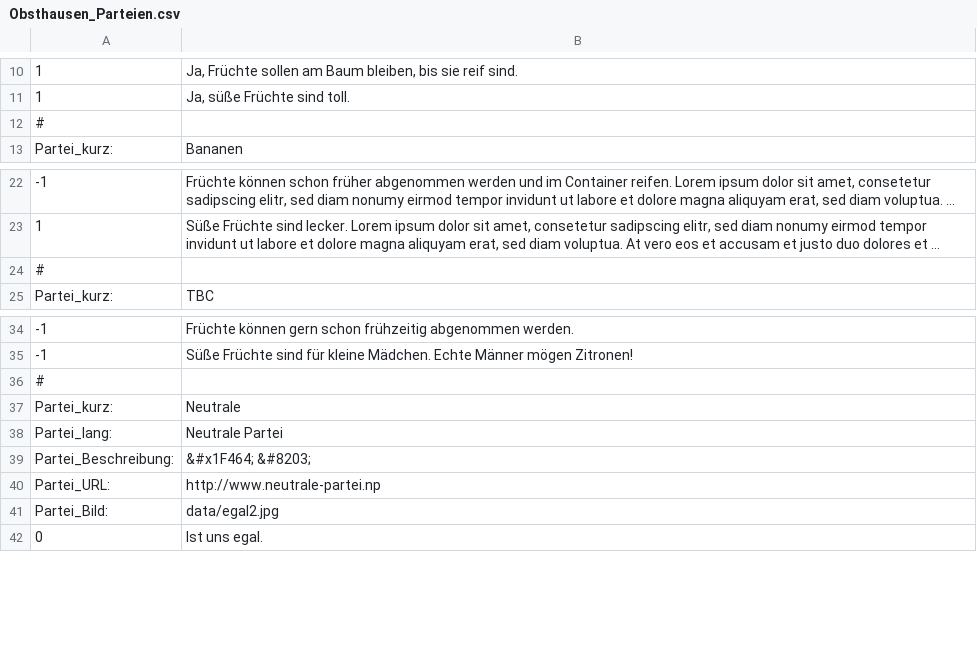
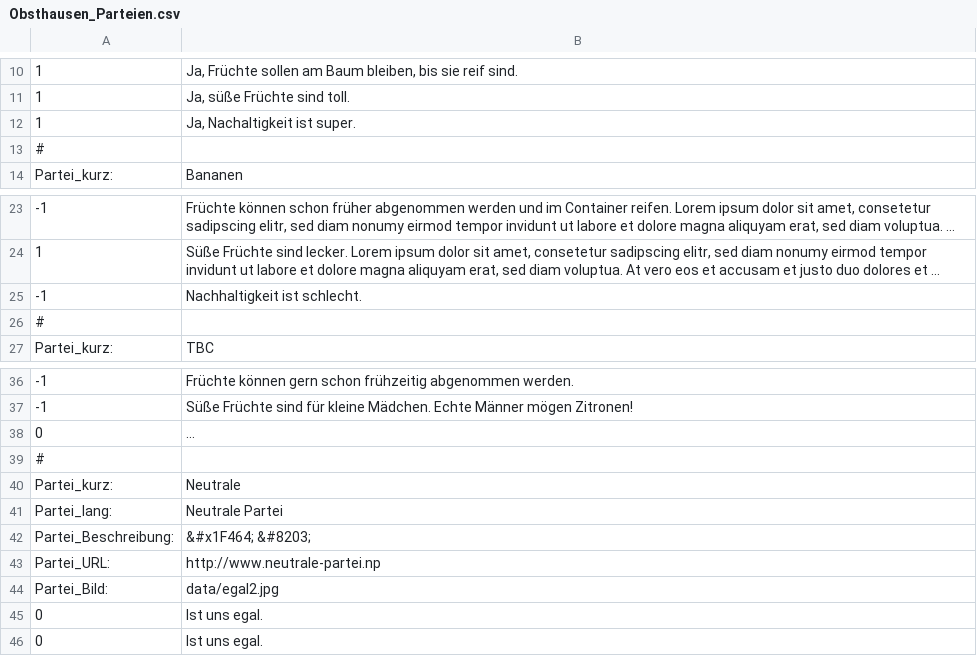
Before and after one commit to adittel87/studienwahl-o-mat, a CSV file: data/Obsthausen_Parteien.csv, drawn as a sheet; only a part is shown, gaps mark what is left out; long unchanged cells end in …; the diff names each change by its address in the sheet, - before the commit and + after, or states it on an @@ line.

Commit message:
Update Obsthausen_Parteien.csv

```diff
--- a/data/Obsthausen_Parteien.csv
+++ b/data/Obsthausen_Parteien.csv
+row 12: 1 | Ja, Nachaltigkeit ist super.
+row 25: -1 | Nachhaltigkeit ist schlecht.
+row 38: 0 | ...
+row 45: 0 | Ist uns egal.
```
